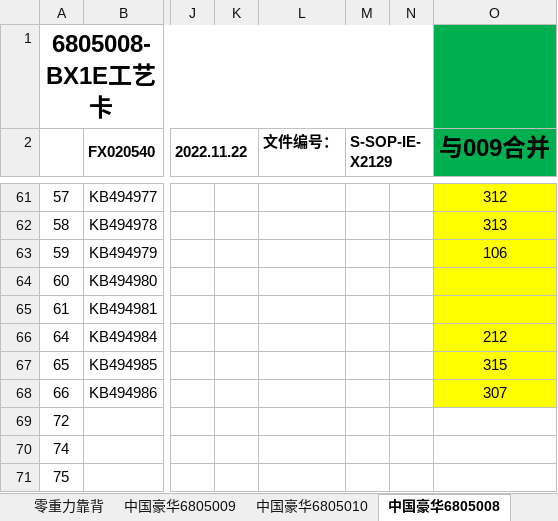
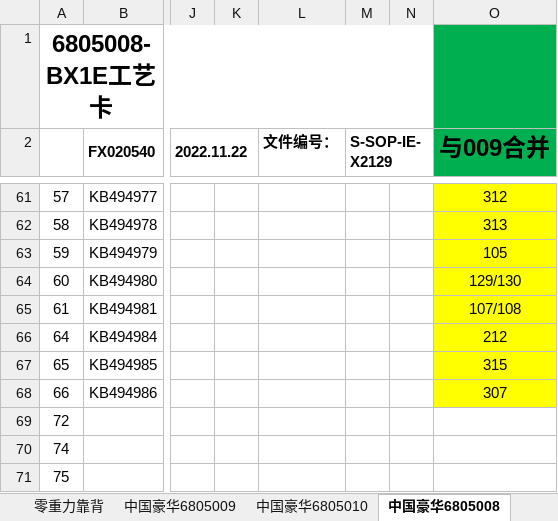
Before and after one commit to Joey01010/ImportBomExcel, an Excel workbook: 工艺卡.xlsx, sheet 中国豪华6805008, drawn as a sheet; only a part is shown, gaps mark what is left out; values as stored, in another font and other column widths than the file's, no borders; charts and pictures and conditional formats not drawn; the diff names each change by its address in the sheet, - before the commit and + after, or states it on an @@ line.

```diff
--- a/工艺卡.xlsx (sheet 中国豪华6805008)
+++ b/工艺卡.xlsx (sheet 中国豪华6805008)
-O63 (与009合并): 106
+O63 (与009合并): 105
-O64 (与009合并): (empty)
+O64 (与009合并): 129/130
-O65 (与009合并): (empty)
+O65 (与009合并): 107/108
```
Also changed, not shown: sheet 中国副驾6905019, sheet 中国副驾6905013 018, sheet 中国豪华6905007, sheet 中国副驾6905016, sheet 中国豪华6805007, sheet 中国豪华6805013, 5 more sheets, BOM录入模板.xlsx, 6 other files.
